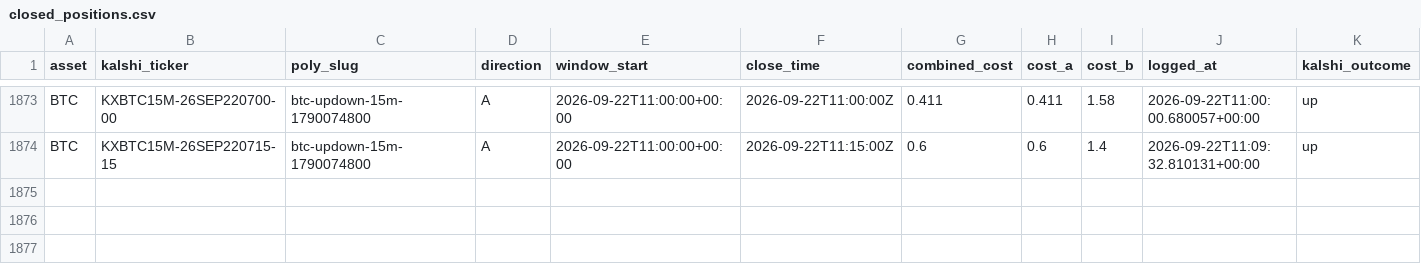
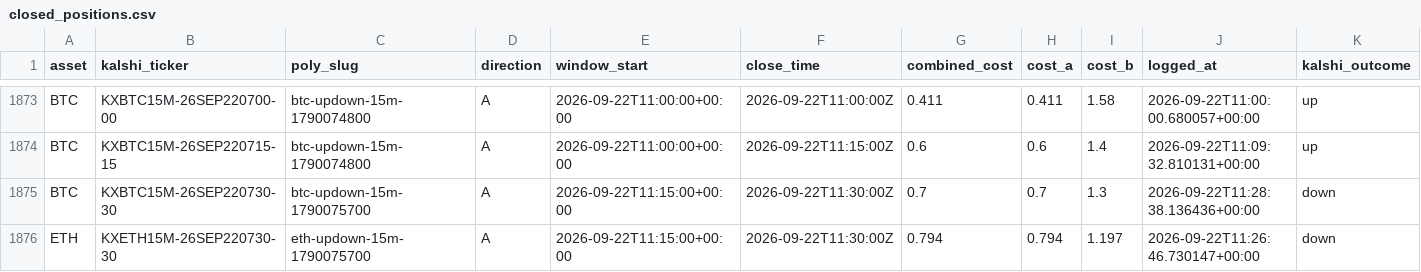
Before and after one commit to Prinxe-crypto/reference-gap-bot-v2, a CSV file: closed_positions.csv, drawn as a sheet; only a part is shown, gaps mark what is left out; rows hold the shown columns only; the diff names each change by its address in the sheet, - before the commit and + after, or states it on an @@ line.

```diff
--- a/closed_positions.csv
+++ b/closed_positions.csv
+row 1875: BTC | KXBTC15M-26SEP220730-30 | btc-updown-15m-1790075700 | A | 2026-09-22T11:15:00+00:00 | 2026-09-22T11:30:00Z | 0.7 | 0.7 | 1.3 | 2026-09-22T11:28:38.136436+00:00 | down
+row 1876: ETH | KXETH15M-26SEP220730-30 | eth-updown-15m-1790075700 | A | 2026-09-22T11:15:00+00:00 | 2026-09-22T11:30:00Z | 0.794 | 0.794 | 1.197 | 2026-09-22T11:26:46.730147+00:00 | down
```
Also changed, not shown: open_positions.csv.
